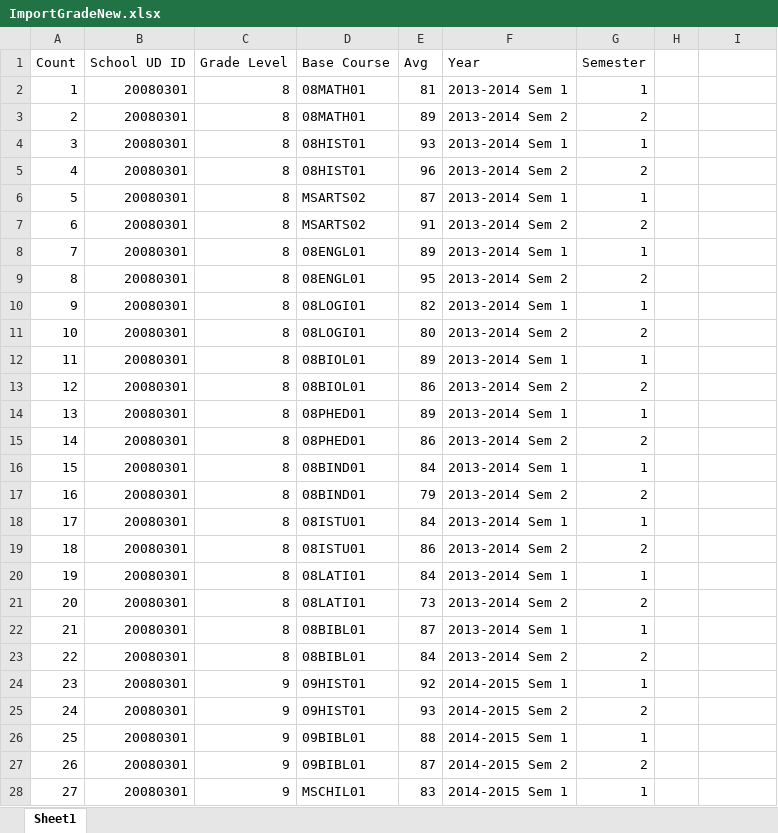
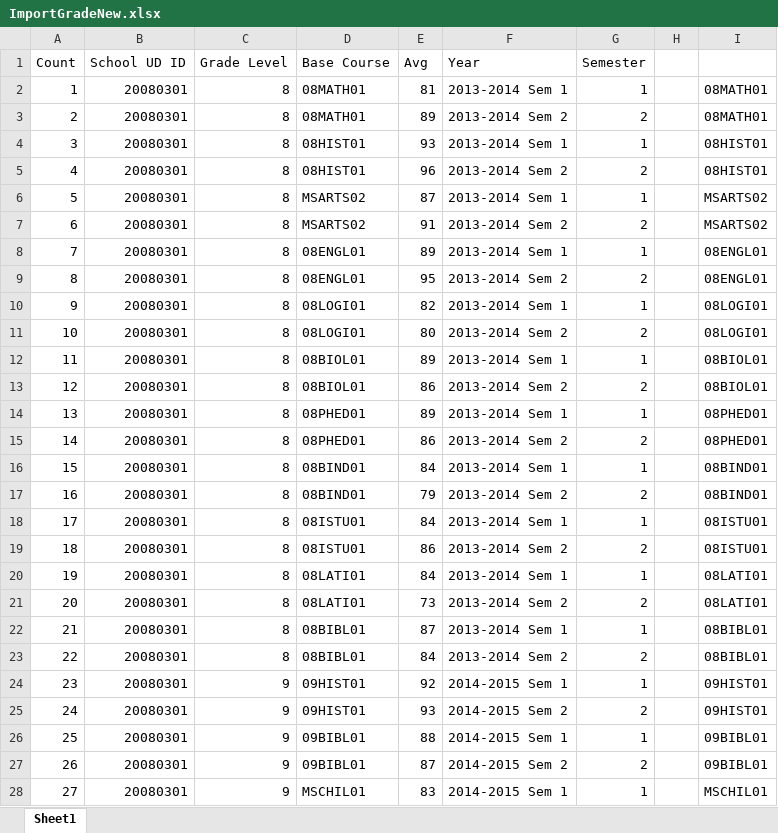
Before and after one commit to Seth3009/brightlight, an Excel workbook: public/uploads/ImportGradeNew.xlsx, sheet Sheet1, drawn as a sheet; only a part is shown; values as stored, in another font and other column widths than the file's, no borders; the diff covers the shown part only; the diff names each change by its address in the sheet, - before the commit and + after, or states it on an @@ line.

```diff
--- a/public/uploads/ImportGradeNew.xlsx (sheet Sheet1)
+++ b/public/uploads/ImportGradeNew.xlsx (sheet Sheet1)
-I2:I3: (empty)
+I2:I3: 08MATH01
-I4:I5: (empty)
+I4:I5: 08HIST01
-I6:I7: (empty)
+I6:I7: MSARTS02
-I8:I9: (empty)
+I8:I9: 08ENGL01
-I10:I11: (empty)
+I10:I11: 08LOGI01
-I12:I13: (empty)
+I12:I13: 08BIOL01
-I14:I15: (empty)
+I14:I15: 08PHED01
-I16:I17: (empty)
+I16:I17: 08BIND01
-I18:I19: (empty)
+I18:I19: 08ISTU01
-I20:I21: (empty)
+I20:I21: 08LATI01
-I22:I23: (empty)
+I22:I23: 08BIBL01
-I24:I25: (empty)
+I24:I25: 09HIST01
-I26:I27: (empty)
+I26:I27: 09BIBL01
-I28: (empty)
+I28: MSCHIL01
```
Also changed, not shown: 1351 edited cells elsewhere in this sheet, lib/tasks/DiknasConversion.xlsx, lib/tasks/DiknasConversionItem.xlsx, 10 other files.
